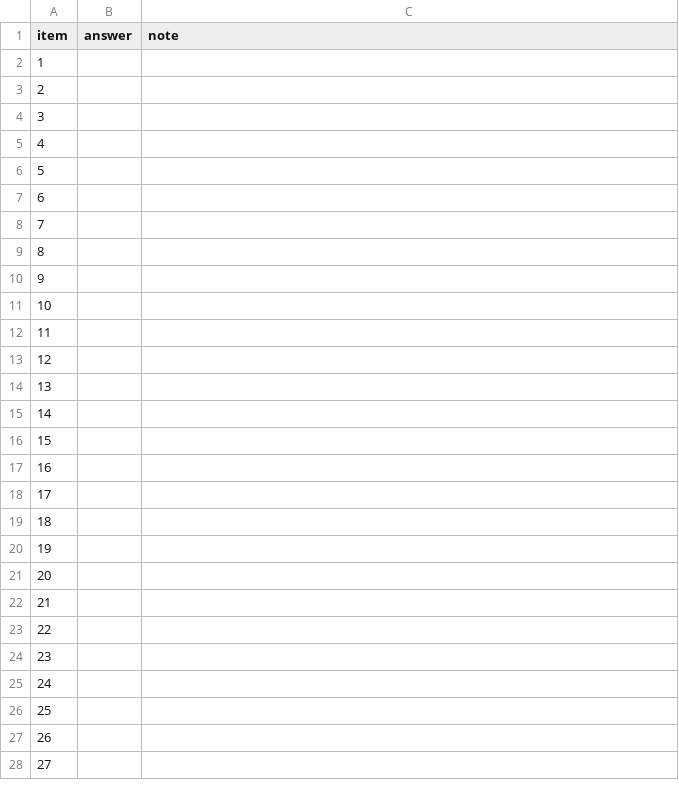
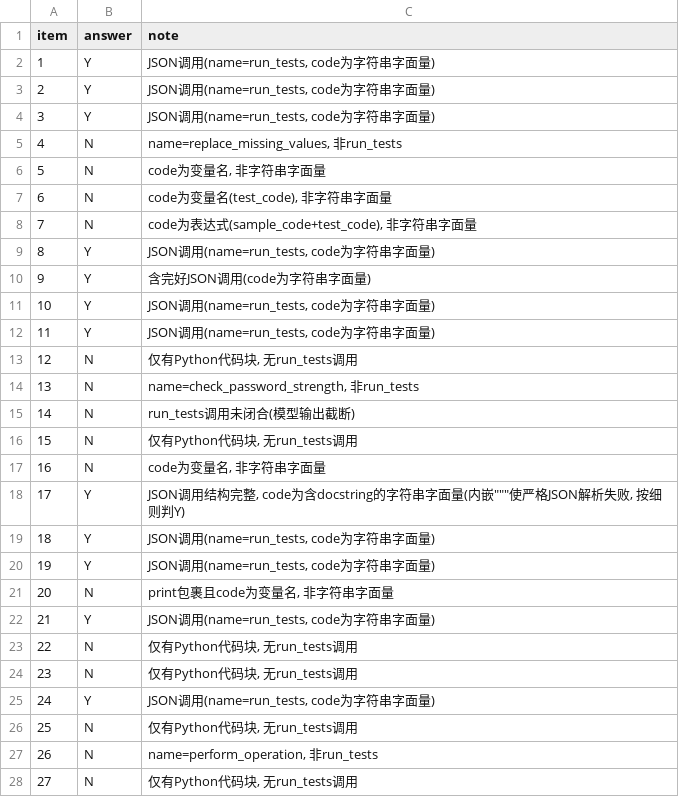
Before and after one commit to nebula-1999/Interface-Induced-Trajectory-Censoring, a TSV file: validation/annotator2_sheet.tsv, drawn as a sheet; only a part is shown; the diff covers the shown part only.

Commit message:
第二标注者结果：inter-annotator κ=0.967，κ=0.713 是仪器造的
A2（独立、盲标、全文）标完 98 条。结果推翻了昨天写进摘要的 [56,76]。

12 条 A1-A2 分歧里 11 条是原文超过 2400 字符的条目，
而 A1 当年的包正是截在 2400——那 11 条 A1 全判 N、A2 全判 Y，
A1 说「没有调用」是因为调用被剪掉了。

只在两人读到同一批字节的 62 条上：
  A1 vs A2      κ=0.967 [0.897,1.000]   61/62
  A2 vs 分类器   κ=0.967
  A1 vs 分类器   κ=0.934
全部 97 条上分别是 0.736 / 0.936 / 0.712——差额全部来自截断。

修正因子按 A2 的标注（全文、盲标、无裁决）重算：39/40=0.975，
80 修正为 78。A2 另有 2 条判 Y 而分类器不计，故判据同时在漏判。

§3.2 重写，摘要与 Limitations 同步。κ=0.713 现在作为「用被截断的
仪器测量截断」写进方法部分——这是本文论点在自己方法论里的重现。

裁决包按预先定好的规则建好：三方任意不一致的并集 15 条，
不按「与分类器不符」选（那正是第一轮翻车的选法），裁决者看不到任何判断。

```diff
--- a/validation/annotator2_sheet.tsv
+++ b/validation/annotator2_sheet.tsv
@@ -1,28 +1,28 @@
 item	answer	note
-1		
-2		
-3		
-4		
-5		
-6		
-7		
-8		
-9		
-10		
-11		
-12		
-13		
-14		
-15		
-16		
-17		
-18		
-19		
-20		
-21		
-22		
-23		
-24		
-25		
-26		
-27		
+1	Y	JSON调用(name=run_tests, code为字符串字面量)
+2	Y	JSON调用(name=run_tests, code为字符串字面量)
+3	Y	JSON调用(name=run_tests, code为字符串字面量)
+4	N	name=replace_missing_values, 非run_tests
+5	N	code为变量名, 非字符串字面量
+6	N	code为变量名(test_code), 非字符串字面量
+7	N	code为表达式(sample_code+test_code), 非字符串字面量
+8	Y	JSON调用(name=run_tests, code为字符串字面量)
+9	Y	含完好JSON调用(code为字符串字面量)
+10	Y	JSON调用(name=run_tests, code为字符串字面量)
+11	Y	JSON调用(name=run_tests, code为字符串字面量)
+12	N	仅有Python代码块, 无run_tests调用
+13	N	name=check_password_strength, 非run_tests
+14	N	run_tests调用未闭合(模型输出截断)
+15	N	仅有Python代码块, 无run_tests调用
+16	N	code为变量名, 非字符串字面量
+17	Y	JSON调用结构完整, code为含docstring的字符串字面量(内嵌"""使严格JSON解析失败, 按细则判Y)
+18	Y	JSON调用(name=run_tests, code为字符串字面量)
+19	Y	JSON调用(name=run_tests, code为字符串字面量)
+20	N	print包裹且code为变量名, 非字符串字面量
+21	Y	JSON调用(name=run_tests, code为字符串字面量)
+22	N	仅有Python代码块, 无run_tests调用
+23	N	仅有Python代码块, 无run_tests调用
+24	Y	JSON调用(name=run_tests, code为字符串字面量)
+25	N	仅有Python代码块, 无run_tests调用
+26	N	name=perform_operation, 非run_tests
+27	N	仅有Python代码块, 无run_tests调用
```
Also changed, not shown: 142 edited cells elsewhere in this file, 8 other files.
